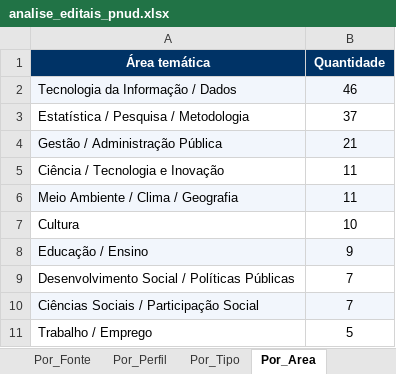
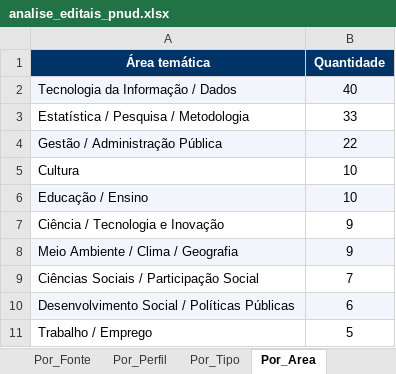
Before and after one commit to ams1974/analise-editais, an Excel workbook: analise_editais_pnud.xlsx, sheet Por_Area, drawn as a sheet; values as stored, in another font and other column widths than the file's, no borders; removed rows and columns are numbered as before the commit, all else as after; the diff names each change by its address in the sheet, - before the commit and + after, or states it on an @@ line.

```diff
--- a/analise_editais_pnud.xlsx (sheet Por_Area)
+++ b/analise_editais_pnud.xlsx (sheet Por_Area)
-B2 (Quantidade): 46
+B2 (Quantidade): 40
-B3 (Quantidade): 37
+B3 (Quantidade): 33
-B4 (Quantidade): 21
+B4 (Quantidade): 22
-row 5: Ciência / Tecnologia e Inovação | 11
-row 6: Meio Ambiente / Clima / Geografia | 11
-B6 (Quantidade): 9
+B6 (Quantidade): 10
-row 9: Desenvolvimento Social / Políticas Públicas | 7
+row 7: Ciência / Tecnologia e Inovação | 9
+row 8: Meio Ambiente / Clima / Geografia | 9
-A9:B9 fill: #F2F6FC
+A9:B9 fill: none
+row 10: Desenvolvimento Social / Políticas Públicas | 6
```
Also changed, not shown: sheet Editais, sheet Por_Orgao, sheet Resumo, sheet Por_Perfil, sheet Por_Tipo, sheet Por_Fonte, 1 more sheet, 7 other files.
